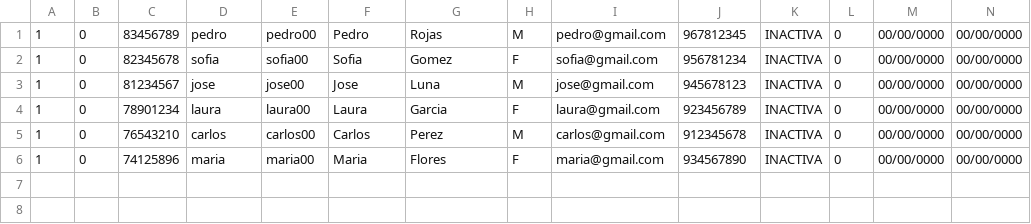
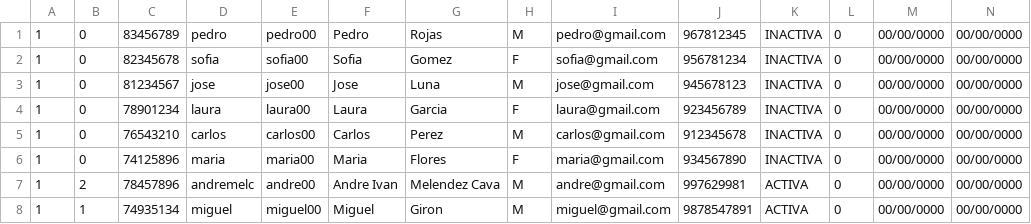
Before and after one commit to andremelzc/libreria_ghibli, a CSV file: usuarios.csv, drawn as a sheet.

```diff
--- a/usuarios.csv
+++ b/usuarios.csv
@@ -6 +6,3 @@
 1,0,74125896,maria,maria00,Maria,Flores,F,maria@gmail.com,934567890,INACTIVA,0,00/00/0000,00/00/0000
+1,2,78457896,andremelc,andre00,Andre Ivan,Melendez Cava,M,andre@gmail.com,997629981,ACTIVA,0,00/00/0000,00/00/0000
+1,1,74935134,miguel,miguel00,Miguel,Giron,M,miguel@gmail.com,9878547891,ACTIVA,0,00/00/0000,00/00/0000
```
Also changed, not shown: 3 other files.
